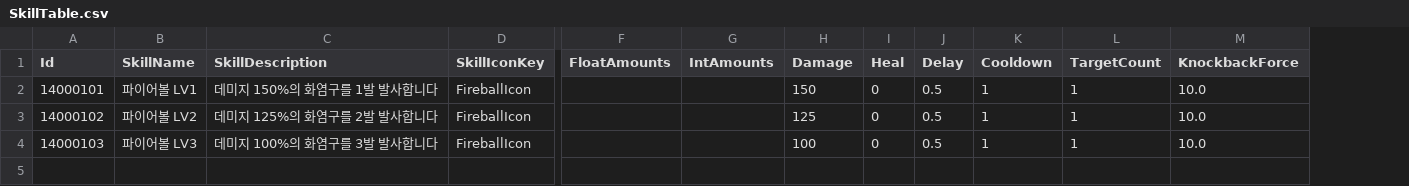
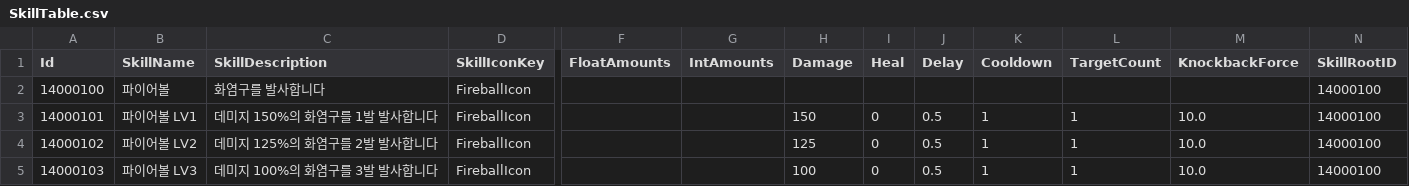
Before and after one commit to JIN5EOK/DungeonShooter, a CSV file: Assets/_Data/Tables/SkillTable.csv, drawn as a sheet; only a part is shown, gaps mark what is left out; addresses are those after the commit; rows hold the shown columns only; the diff names each change by its address in the sheet, - before the commit and + after, or states it on an @@ line.

```diff
--- a/Assets/_Data/Tables/SkillTable.csv
+++ b/Assets/_Data/Tables/SkillTable.csv
+column N (SkillRootID), rows 3-5: all 14000100
+row 2: 14000100 | 파이어볼 | 화염구를 발사합니다 | FireballIcon |  |  |  |  |  |  |  |  | 14000100
```
Also changed, not shown: 2 other files.
